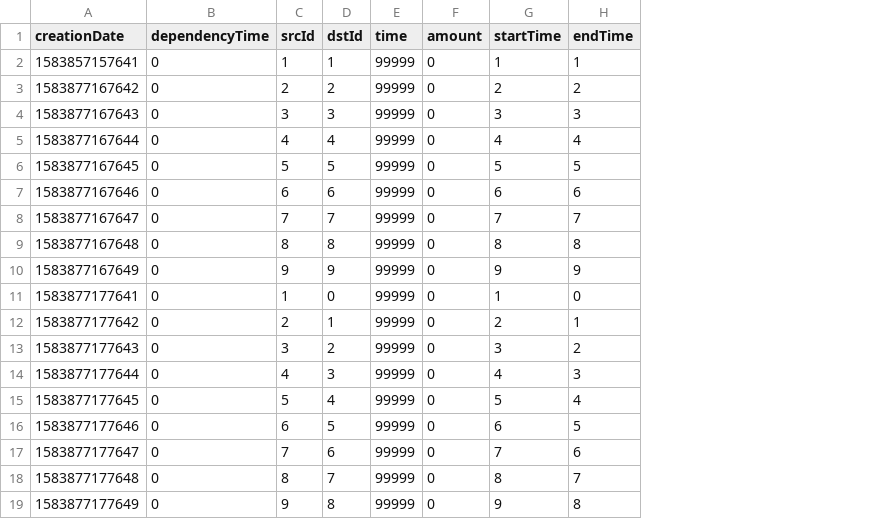
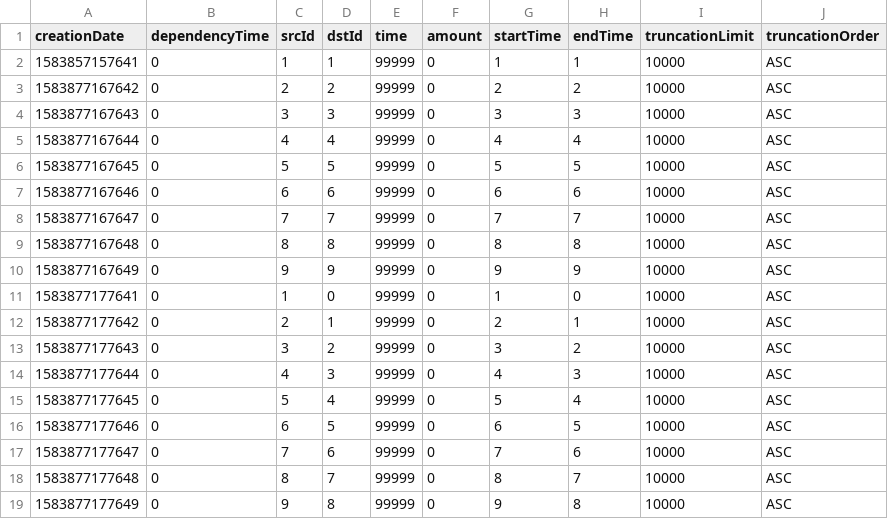
Before and after one commit to ldbc/ldbc_finbench_driver, a CSV file: src/main/resources/example/data/incremental_data/read_write_1_param.csv, drawn as a sheet; the diff names each change by its address in the sheet, - before the commit and + after, or states it on an @@ line.

Commit message:
add rw query truncation (#32)

```diff
--- a/src/main/resources/example/data/incremental_data/read_write_1_param.csv
+++ b/src/main/resources/example/data/incremental_data/read_write_1_param.csv
+column I (truncationLimit), rows 2-19: all 10000
+column J (truncationOrder), rows 2-19: all ASC
```
Also changed, not shown: src/main/resources/example/data/incremental_data/read_write_2_param.csv, src/main/resources/example/data/incremental_data/read_write_3_param.csv, 4 other files.
